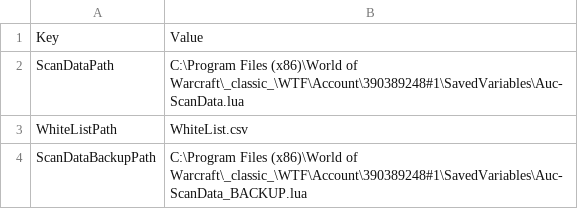
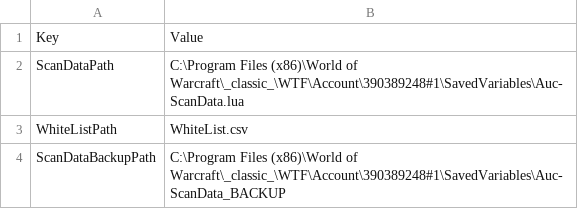
Before and after one commit to Cordes-RJ/Woad, a CSV file: Code/parameters.csv, drawn as a sheet.

Commit message:
big commit, push data working, pull data working, Tested.

```diff
--- a/Code/parameters.csv
+++ b/Code/parameters.csv
@@ -3,2 +3,2 @@ ScanDataPath,C:\Program Files (x86)\World of Warcraft\_classic_\WTF\Account\3903
 WhiteListPath,WhiteList.csv
-ScanDataBackupPath,C:\Program Files (x86)\World of Warcraft\_classic_\WTF\Account\390389248#1\SavedVariables\Auc-ScanData_BACKUP.lua
+ScanDataBackupPath,C:\Program Files (x86)\World of Warcraft\_classic_\WTF\Account\390389248#1\SavedVariables\Auc-ScanData_BACKUP
```
Also changed, not shown: 5 other files.
